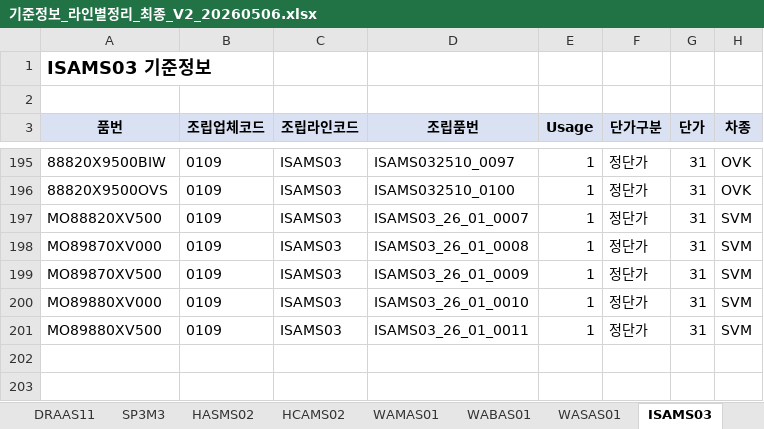
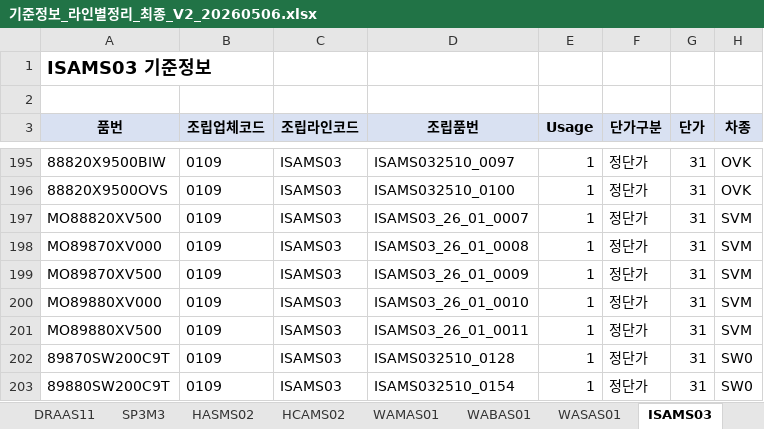
Before and after one commit to ha-giwan1203/GIWANOS_AgentOS, an Excel workbook: 05_생산실적/조립비정산/01_기준정보/기준정보_라인별정리_최종_V2_20260506.xlsx, sheet ISAMS03, drawn as a sheet; only a part is shown, gaps mark what is left out; values as stored, in another font and other column widths than the file's, no borders; the diff names each change by its address in the sheet, - before the commit and + after, or states it on an @@ line.

```diff
--- a/05_생산실적/조립비정산/01_기준정보/기준정보_라인별정리_최종_V2_20260506.xlsx (sheet ISAMS03)
+++ b/05_생산실적/조립비정산/01_기준정보/기준정보_라인별정리_최종_V2_20260506.xlsx (sheet ISAMS03)
+row 202: 89870SW200C9T | 0109 | ISAMS03 | ISAMS032510_0128 | 1 | 정단가 | 31 | SW0
+row 203: 89880SW200C9T | 0109 | ISAMS03 | ISAMS032510_0154 | 1 | 정단가 | 31 | SW0
```
Also changed, not shown: sheet WABAS01, sheet WAMAS01, sheet SD9A01, sheet WASAS01, sheet DRAAS11, sheet ANAAS04, 8 other files.
